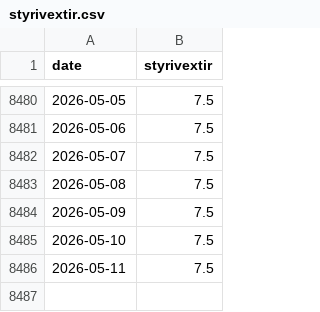
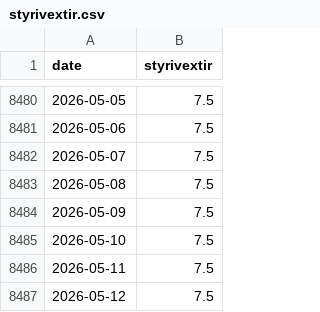
Before and after one commit to hagdeild/macro_dashboard, a CSV file: data/styrivextir.csv, drawn as a sheet; only a part is shown, gaps mark what is left out; the diff names each change by its address in the sheet, - before the commit and + after, or states it on an @@ line.

```diff
--- a/data/styrivextir.csv
+++ b/data/styrivextir.csv
+row 8487: 2026-05-12 | 7.5
```
Also changed, not shown: data/skuldabref.csv, 1 other file.
